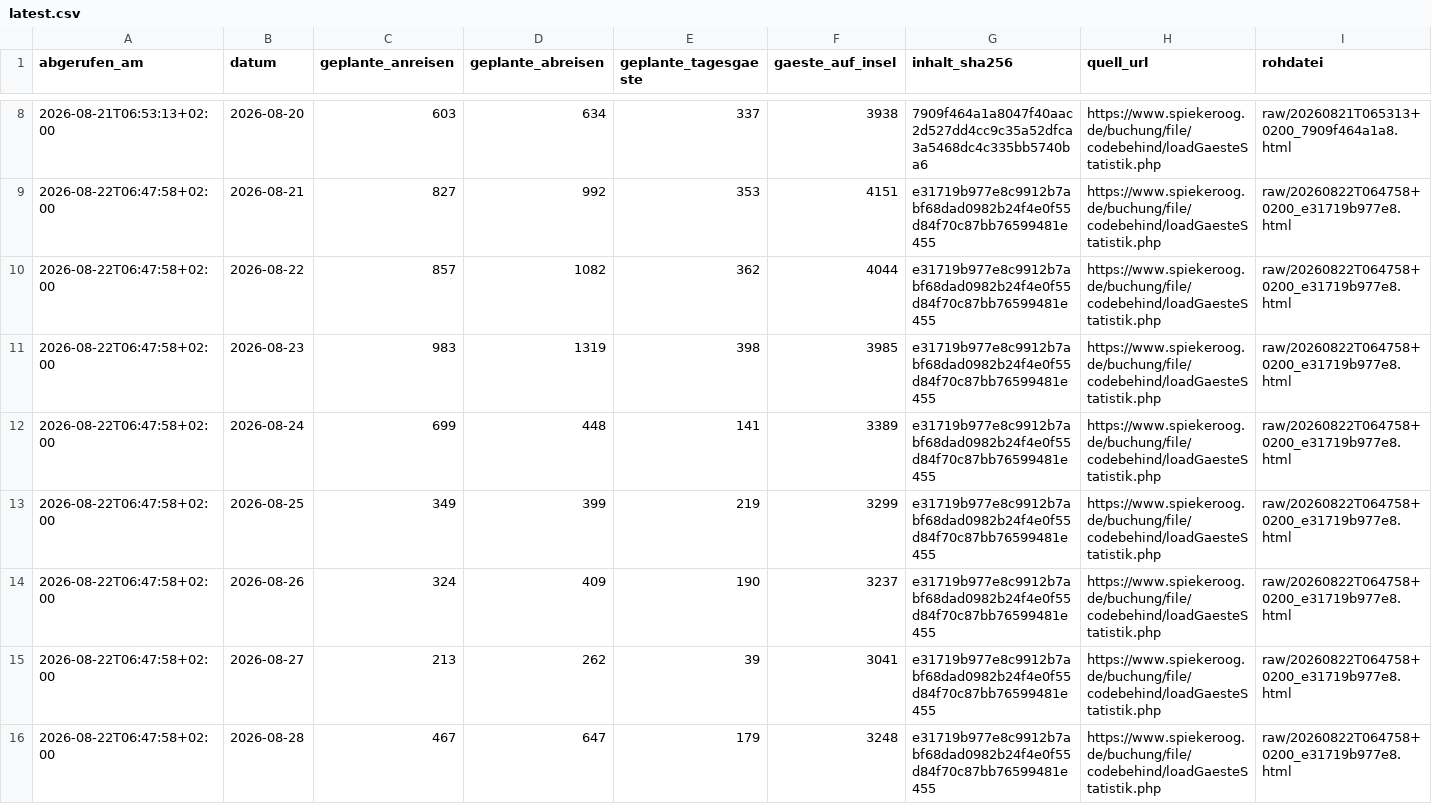
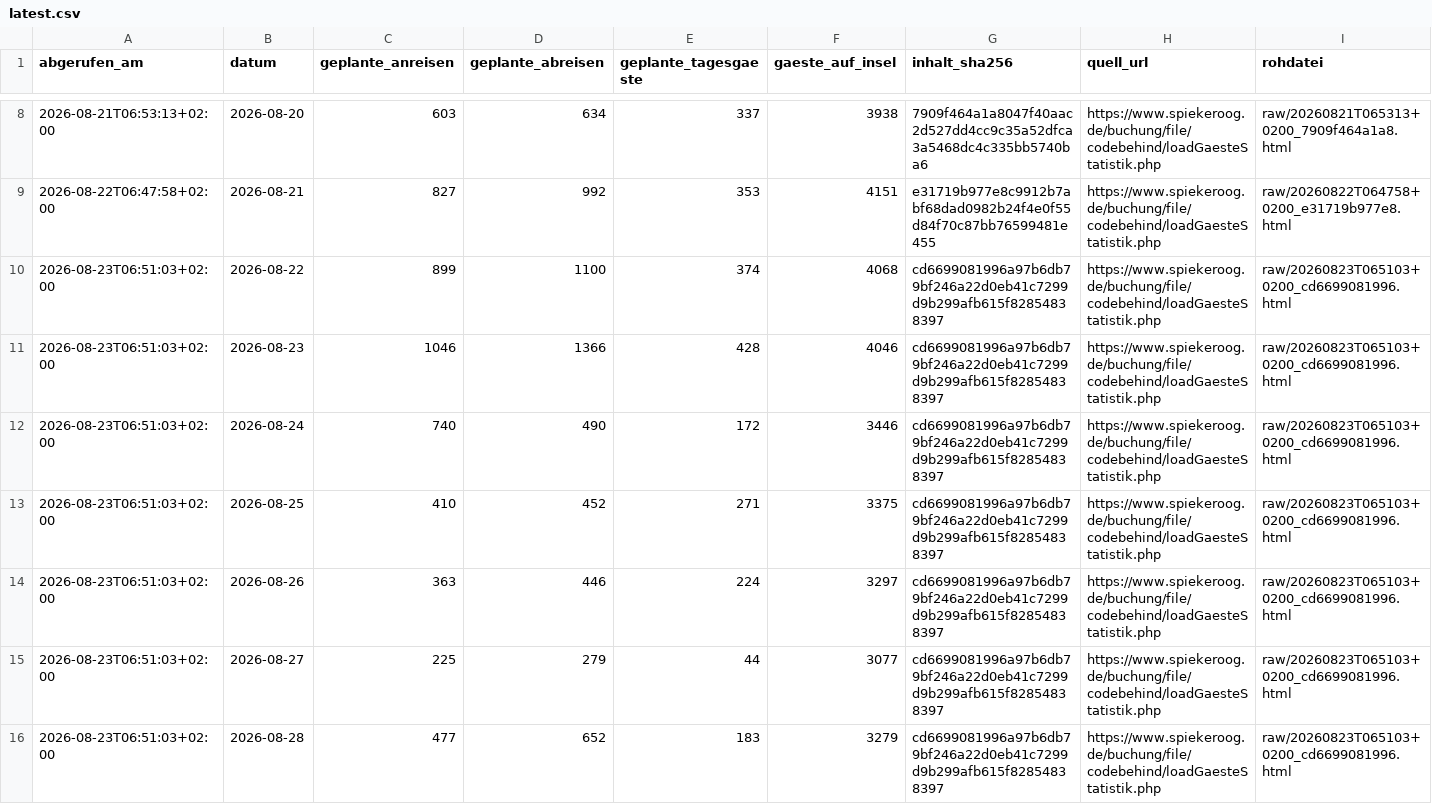
Before and after one commit to lleisner/spiekeroog-gaeste-archiv, a CSV file: archive/latest.csv, drawn as a sheet; only a part is shown, gaps mark what is left out; the diff covers the shown part only.

```diff
--- a/archive/latest.csv
+++ b/archive/latest.csv
@@ -9,8 +9,8 @@ abgerufen_am,datum,geplante_anreisen,geplante_abreisen,geplante_tagesgaeste,gaes
 2026-08-22T06:47:58+02:00,2026-08-21,827,992,353,4151,e31719b977e8c9912b7abf68dad0982b24f4e0f55d84f70c87bb76599481e455,https://www.spiekeroog.de/buchung/file/codebehind/loadGaesteStatistik.php,raw/20260822T064758+0200_e31719b977e8.html
-2026-08-22T06:47:58+02:00,2026-08-22,857,1082,362,4044,e31719b977e8c9912b7abf68dad0982b24f4e0f55d84f70c87bb76599481e455,https://www.spiekeroog.de/buchung/file/codebehind/loadGaesteStatistik.php,raw/20260822T064758+0200_e31719b977e8.html
-2026-08-22T06:47:58+02:00,2026-08-23,983,1319,398,3985,e31719b977e8c9912b7abf68dad0982b24f4e0f55d84f70c87bb76599481e455,https://www.spiekeroog.de/buchung/file/codebehind/loadGaesteStatistik.php,raw/20260822T064758+0200_e31719b977e8.html
-2026-08-22T06:47:58+02:00,2026-08-24,699,448,141,3389,e31719b977e8c9912b7abf68dad0982b24f4e0f55d84f70c87bb76599481e455,https://www.spiekeroog.de/buchung/file/codebehind/loadGaesteStatistik.php,raw/20260822T064758+0200_e31719b977e8.html
-2026-08-22T06:47:58+02:00,2026-08-25,349,399,219,3299,e31719b977e8c9912b7abf68dad0982b24f4e0f55d84f70c87bb76599481e455,https://www.spiekeroog.de/buchung/file/codebehind/loadGaesteStatistik.php,raw/20260822T064758+0200_e31719b977e8.html
-2026-08-22T06:47:58+02:00,2026-08-26,324,409,190,3237,e31719b977e8c9912b7abf68dad0982b24f4e0f55d84f70c87bb76599481e455,https://www.spiekeroog.de/buchung/file/codebehind/loadGaesteStatistik.php,raw/20260822T064758+0200_e31719b977e8.html
-2026-08-22T06:47:58+02:00,2026-08-27,213,262,39,3041,e31719b977e8c9912b7abf68dad0982b24f4e0f55d84f70c87bb76599481e455,https://www.spiekeroog.de/buchung/file/codebehind/loadGaesteStatistik.php,raw/20260822T064758+0200_e31719b977e8.html
-2026-08-22T06:47:58+02:00,2026-08-28,467,647,179,3248,e31719b977e8c9912b7abf68dad0982b24f4e0f55d84f70c87bb76599481e455,https://www.spiekeroog.de/buchung/file/codebehind/loadGaesteStatistik.php,raw/20260822T064758+0200_e31719b977e8.html
+2026-08-23T06:51:03+02:00,2026-08-22,899,1100,374,4068,cd6699081996a97b6db79bf246a22d0eb41c7299d9b299afb615f82854838397,https://www.spiekeroog.de/buchung/file/codebehind/loadGaesteStatistik.php,raw/20260823T065103+0200_cd6699081996.html
+2026-08-23T06:51:03+02:00,2026-08-23,1046,1366,428,4046,cd6699081996a97b6db79bf246a22d0eb41c7299d9b299afb615f82854838397,https://www.spiekeroog.de/buchung/file/codebehind/loadGaesteStatistik.php,raw/20260823T065103+0200_cd6699081996.html
+2026-08-23T06:51:03+02:00,2026-08-24,740,490,172,3446,cd6699081996a97b6db79bf246a22d0eb41c7299d9b299afb615f82854838397,https://www.spiekeroog.de/buchung/file/codebehind/loadGaesteStatistik.php,raw/20260823T065103+0200_cd6699081996.html
+2026-08-23T06:51:03+02:00,2026-08-25,410,452,271,3375,cd6699081996a97b6db79bf246a22d0eb41c7299d9b299afb615f82854838397,https://www.spiekeroog.de/buchung/file/codebehind/loadGaesteStatistik.php,raw/20260823T065103+0200_cd6699081996.html
+2026-08-23T06:51:03+02:00,2026-08-26,363,446,224,3297,cd6699081996a97b6db79bf246a22d0eb41c7299d9b299afb615f82854838397,https://www.spiekeroog.de/buchung/file/codebehind/loadGaesteStatistik.php,raw/20260823T065103+0200_cd6699081996.html
+2026-08-23T06:51:03+02:00,2026-08-27,225,279,44,3077,cd6699081996a97b6db79bf246a22d0eb41c7299d9b299afb615f82854838397,https://www.spiekeroog.de/buchung/file/codebehind/loadGaesteStatistik.php,raw/20260823T065103+0200_cd6699081996.html
+2026-08-23T06:51:03+02:00,2026-08-28,477,652,183,3279,cd6699081996a97b6db79bf246a22d0eb41c7299d9b299afb615f82854838397,https://www.spiekeroog.de/buchung/file/codebehind/loadGaesteStatistik.php,raw/20260823T065103+0200_cd6699081996.html
```
Also changed, not shown: 1 added row and 5 edited cells elsewhere in this file, archive/gaestestatistik.csv, archive/snapshots.csv, 1 other file.
